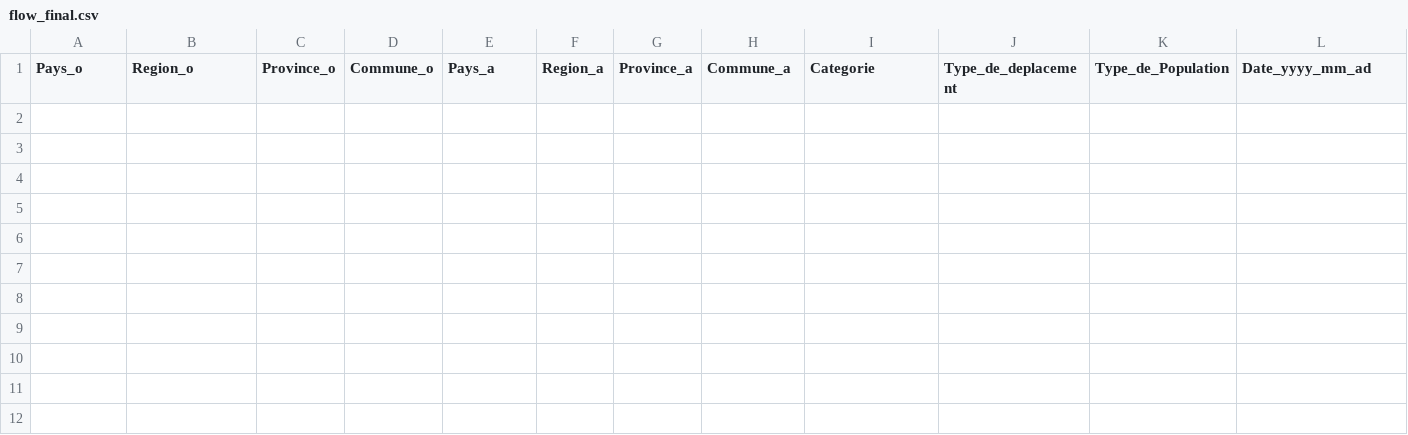
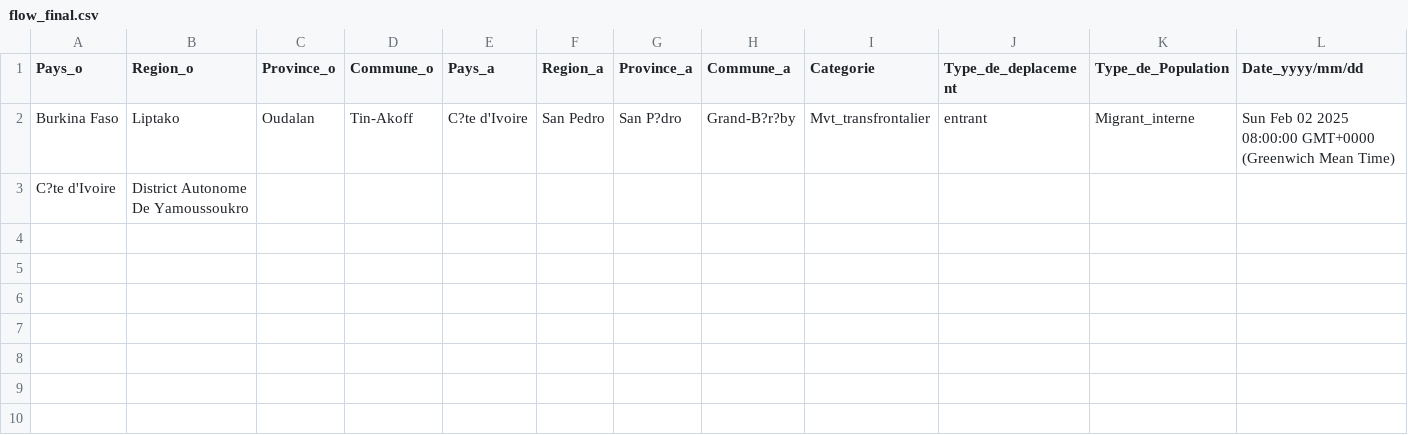
Before and after one commit to dav764/Kepler, a CSV file: flow_final.csv, drawn as a sheet; only a part is shown; the shorter side is filled out with more unchanged rows; removed rows and columns are numbered as before the commit, all else as after; rows hold the shown columns only; the diff names each change by its address in the sheet, - before the commit and + after, or states it on an @@ line.

Commit message:
Export automatique depuis Google Sheets

```diff
--- a/flow_final.csv
+++ b/flow_final.csv
-L1: Date_yyyy_mm_ad
+L1: Date_yyyy/mm/dd
-row 2: (empty)
-row 3: (empty)
+row 2: Burkina Faso | Liptako | Oudalan | Tin-Akoff | C?te d'Ivoire | San Pedro | San P?dro | Grand-B?r?by | Mvt_transfrontalier | entrant | Migrant_interne | Sun Feb 02 2025 08:00:00 GMT+0000 (Greenwich Mean Time)
+row 3: C?te d'Ivoire | District Autonome De Yamoussoukro
```
